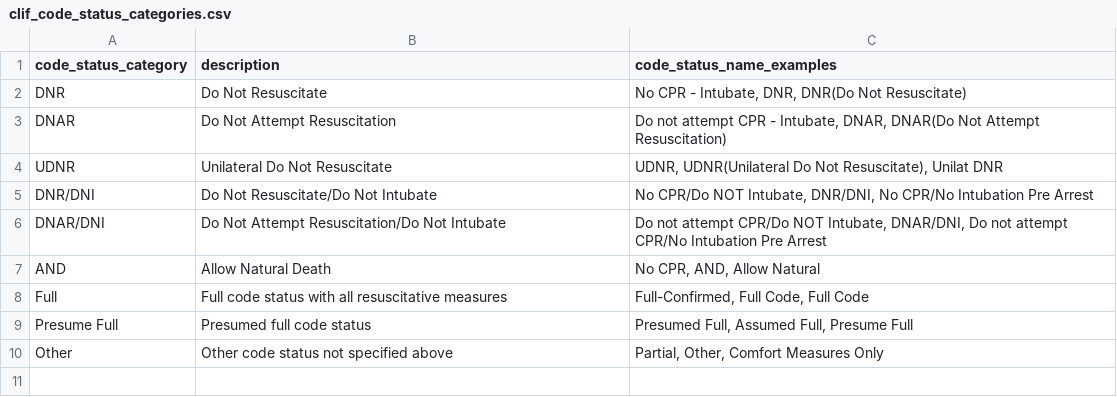
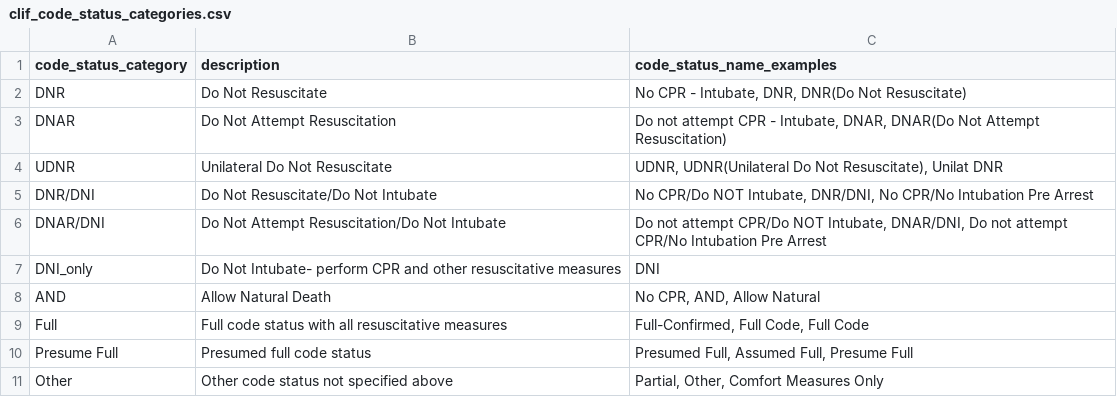
Before and after one commit to Common-Longitudinal-ICU-data-Format/CLIF, a CSV file: mCIDE/code_status/clif_code_status_categories.csv, drawn as a sheet.

Commit message:
Add 'DNI_only' code status category

```diff
--- a/mCIDE/code_status/clif_code_status_categories.csv
+++ b/mCIDE/code_status/clif_code_status_categories.csv
@@ -6,2 +6,3 @@ DNR/DNI,Do Not Resuscitate/Do Not Intubate,"No CPR/Do NOT Intubate, DNR/DNI, No
 DNAR/DNI,Do Not Attempt Resuscitation/Do Not Intubate,"Do not attempt CPR/Do NOT Intubate, DNAR/DNI, Do not attempt CPR/No Intubation Pre Arrest"
+DNI_only, Do Not Intubate- perform CPR and other resuscitative measures, "DNI"
 AND,Allow Natural Death,"No CPR, AND, Allow Natural"
```
